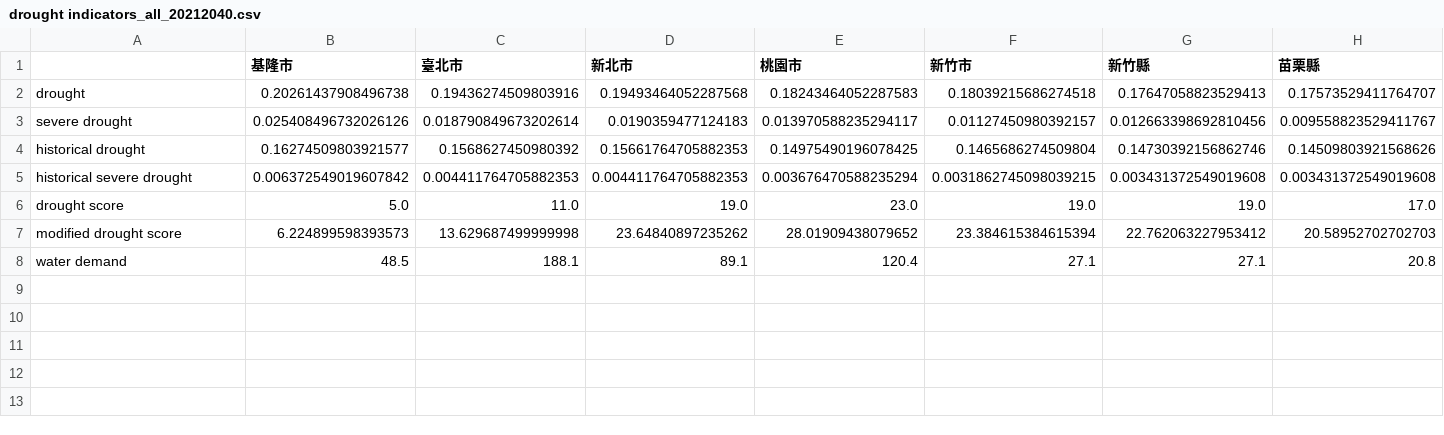
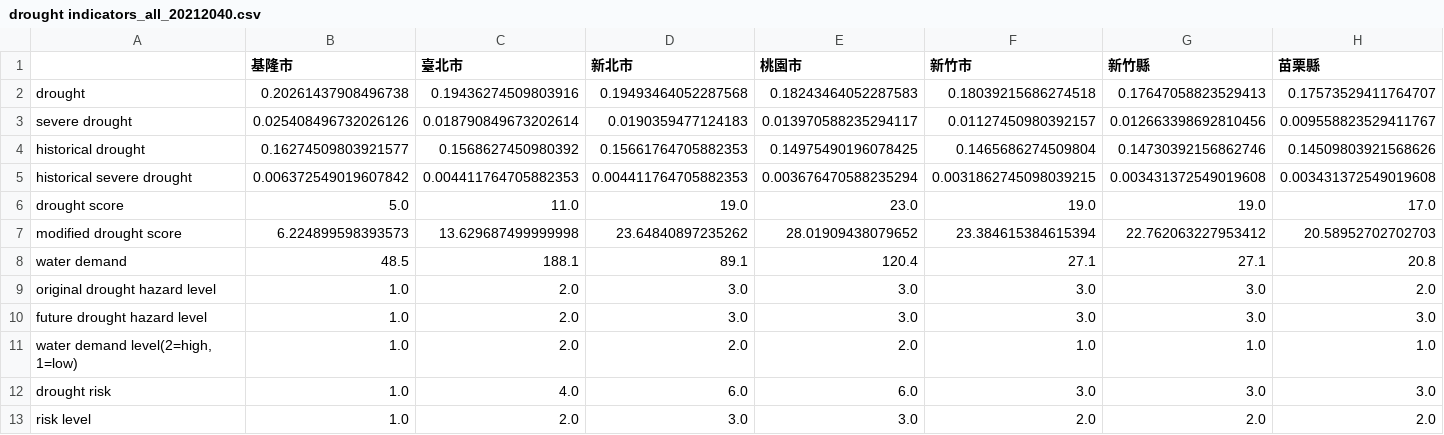
Before and after one commit to erictien1234/TCCIP-drought-SPI, a CSV file: result/drought indicators_all_20212040.csv, drawn as a sheet; only a part is shown; rows hold the shown columns only; the diff names each change by its address in the sheet, - before the commit and + after, or states it on an @@ line.

Commit message:
v1.3
adding drought and risk level calculation and results

```diff
--- a/result/drought indicators_all_20212040.csv
+++ b/result/drought indicators_all_20212040.csv
+row 9: original drought hazard level | 1.0 | 2.0 | 3.0 | 3.0 | 3.0 | 3.0 | 2.0
+row 10: future drought hazard level | 1.0 | 2.0 | 3.0 | 3.0 | 3.0 | 3.0 | 3.0
+row 11: water demand level(2=high, 1=low) | 1.0 | 2.0 | 2.0 | 2.0 | 1.0 | 1.0 | 1.0
+row 12: drought risk | 1.0 | 4.0 | 6.0 | 6.0 | 3.0 | 3.0 | 3.0
+row 13: risk level | 1.0 | 2.0 | 3.0 | 3.0 | 2.0 | 2.0 | 2.0
```
Also changed, not shown: result/drought indicators_all_20412060.csv, result/drought indicators_all_20612080.csv, 10 other files.
